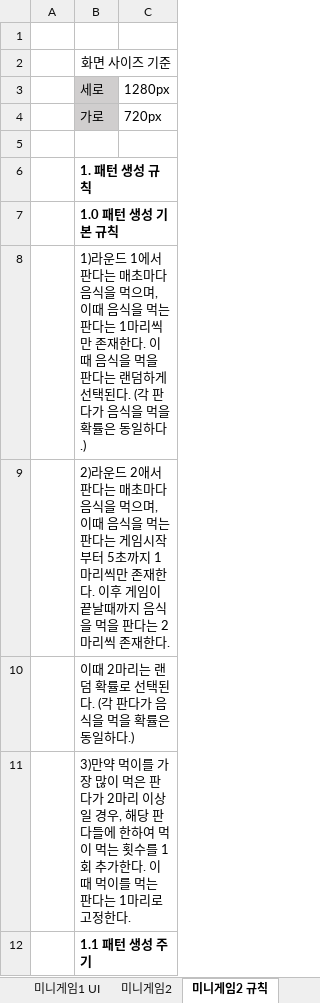
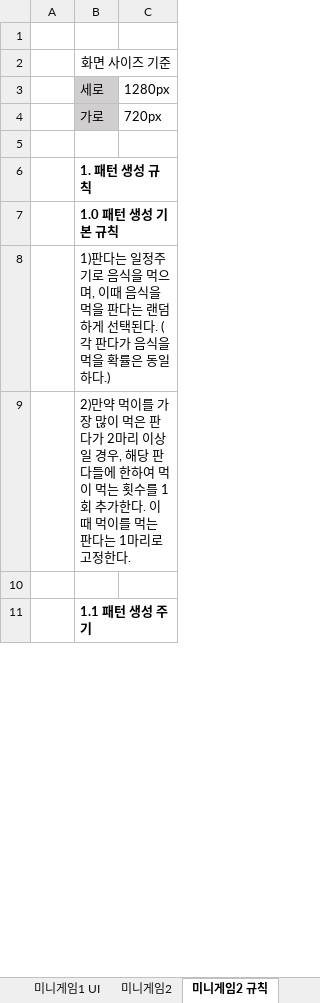
Before and after one commit to LewisCho7/PlumMiniGame, an Excel workbook: Design/MiniGame기획서_김현지.xlsx, sheet 미니게임2 규칙, drawn as a sheet; only a part is shown; values as stored, in another font and other column widths than the file's, no borders; the diff covers the shown part only; the diff names each change by its address in the sheet, - before the commit and + after, or states it on an @@ line.

Commit message:
김현지 미니게임2 확률표 수정

```diff
--- a/Design/MiniGame기획서_김현지.xlsx (sheet 미니게임2 규칙)
+++ b/Design/MiniGame기획서_김현지.xlsx (sheet 미니게임2 규칙)
-B8: 1)라운드 1에서 판다는 매초마다 음식을 먹으며, 이때 음식을 먹는 판다는 1마리씩만 존재한다. 이때 음…
+B8: 1)판다는 일정주기로 음식을 먹으며, 이때 음…
-B9: 2)라운드 2애서 판다는 매초마다 음식을 먹으며, 이때 음식을 먹는 판다는 게임시작 부터 5초까지 1마리씩만 존재한다. 이후 게임이 끝날때까지 음식을 먹을 판다는 2마리씩 존재한다.
+B9: 2)만약 먹이를 가장 많이 먹은 판다가 2마리 이상일 경우, 해당 판다들에 한하여 먹이 먹는 횟수를 1회 추가한다. 이때 먹이를 먹는 판다는 1마리로 고정한다.
-B10: 이때 2마리는 랜덤 확률로 선택된다. (각 판다가 음식을 먹을 확률은 동일하다.)
+B10: (empty)
-row 11:  | 3)만약 먹이를 가장 많이 먹은 판다가 2마리 이상일 경우, 해당 판다들에 한하여 먹이 먹는 횟수를 1회 추가한다. 이때 먹이를 먹는 판다는 1마리로 고정한다.
```
Also changed, not shown: 3 edited cells elsewhere in this sheet, sheet 미니게임2 표, sheet 미니게임1 표, sheet 미니게임1 규칙, sheet 미니게임1, sheet 미니게임2, other sheet tabs.
